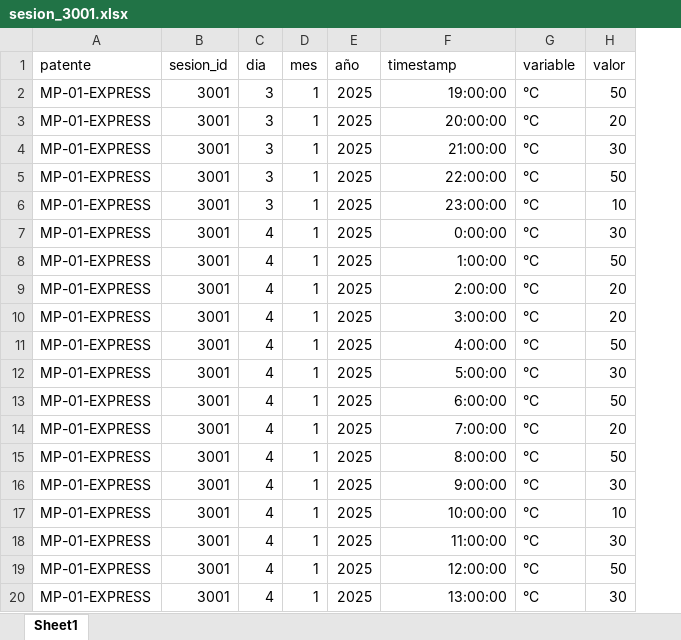
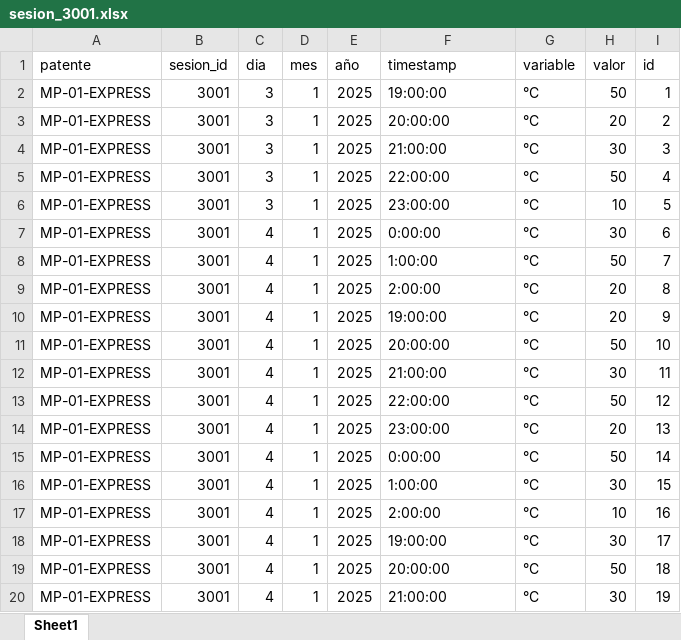
Before and after one commit to CmasCcp/EOLO_WEBAPP, an Excel workbook: api/db/sesion_3001.xlsx, sheet Sheet1, drawn as a sheet; values as stored, in another font and other column widths than the file's, no borders; the diff names each change by its address in the sheet, - before the commit and + after, or states it on an @@ line.

```diff
--- a/api/db/sesion_3001.xlsx (sheet Sheet1)
+++ b/api/db/sesion_3001.xlsx (sheet Sheet1)
+column I (id), rows 2-20: 1 | 2 | 3 | 4 | 5 | 6 | 7 | 8 | 9 | 10 | 11 | 12 | 13 | 14 | 15 | 16 | 17 | 18 | 19
-F2:F9 alignment: right
+F2:F9 alignment: left
-F10 (timestamp): 3:00:00
+F10 (timestamp): 19:00:00
-F11 (timestamp): 4:00:00
+F11 (timestamp): 20:00:00
-F12 (timestamp): 5:00:00
+F12 (timestamp): 21:00:00
-F13 (timestamp): 6:00:00
+F13 (timestamp): 22:00:00
-F14 (timestamp): 7:00:00
+F14 (timestamp): 23:00:00
-F15 (timestamp): 8:00:00
+F15 (timestamp): 0:00:00
-F16 (timestamp): 9:00:00
+F16 (timestamp): 1:00:00
-F17 (timestamp): 10:00:00
+F17 (timestamp): 2:00:00
-F18 (timestamp): 11:00:00
+F18 (timestamp): 19:00:00
-F19 (timestamp): 12:00:00
+F19 (timestamp): 20:00:00
-F20 (timestamp): 13:00:00
+F20 (timestamp): 21:00:00
```
Also changed, not shown: api/db/sesiones/sesion_3001.xlsx, 27 other files.
